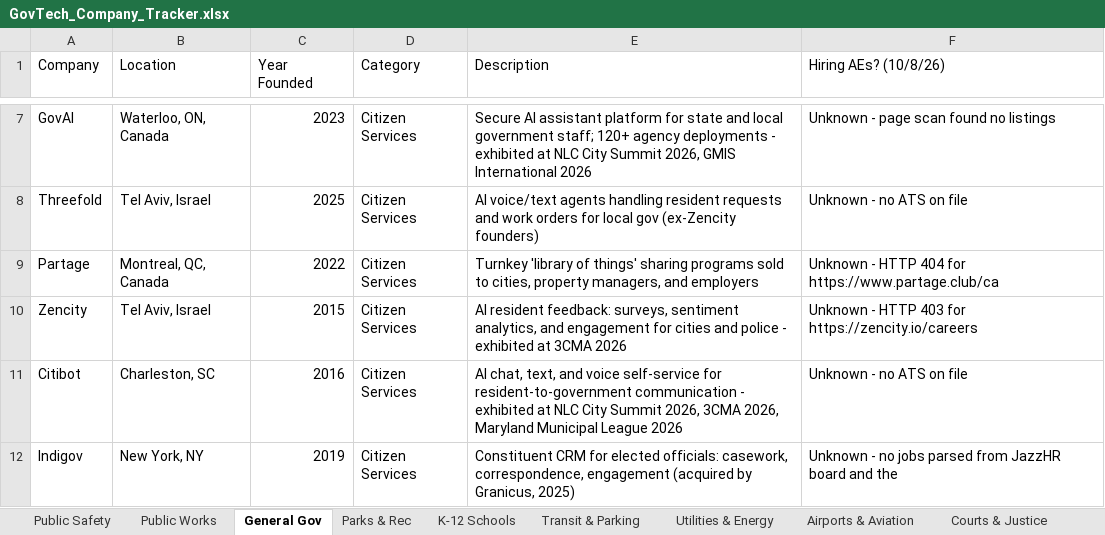
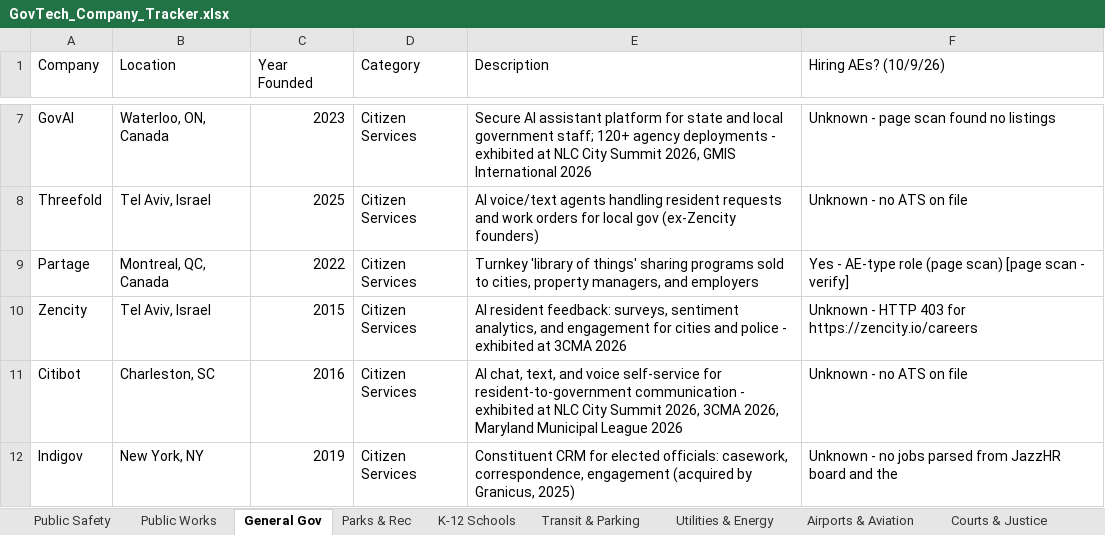
Before and after one commit to westjw/govtech-dock, an Excel workbook: exports/GovTech_Company_Tracker.xlsx, sheet General Gov, drawn as a sheet; only a part is shown, gaps mark what is left out; values as stored, in another font and other column widths than the file's, no cell formats; the diff covers the shown part only; the diff names each change by its address in the sheet, - before the commit and + after, or states it on an @@ line.

```diff
--- a/exports/GovTech_Company_Tracker.xlsx (sheet General Gov)
+++ b/exports/GovTech_Company_Tracker.xlsx (sheet General Gov)
-F1: Hiring AEs? (10/8/26)
+F1: Hiring AEs? (10/9/26)
-F9 (Hiring AEs? (10/9/26)): Unknown - HTTP 404 for https://www.partage.club/ca
+F9 (Hiring AEs? (10/9/26)): Yes - AE-type role (page scan) [page scan - verify]
```
Also changed, not shown: 1 removed row and 15 edited cells elsewhere in this sheet, sheet Public Safety, sheet Public Works, sheet Transit & Parking, sheet Utilities & Energy, sheet K-12 Schools, sheet Airports & Aviation, 5 more sheets, cell formats.
